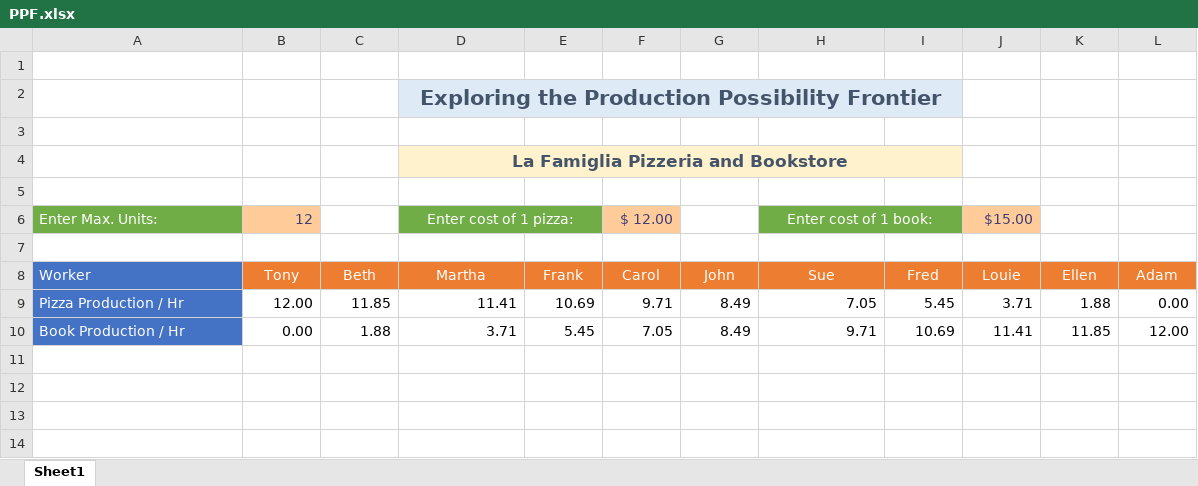
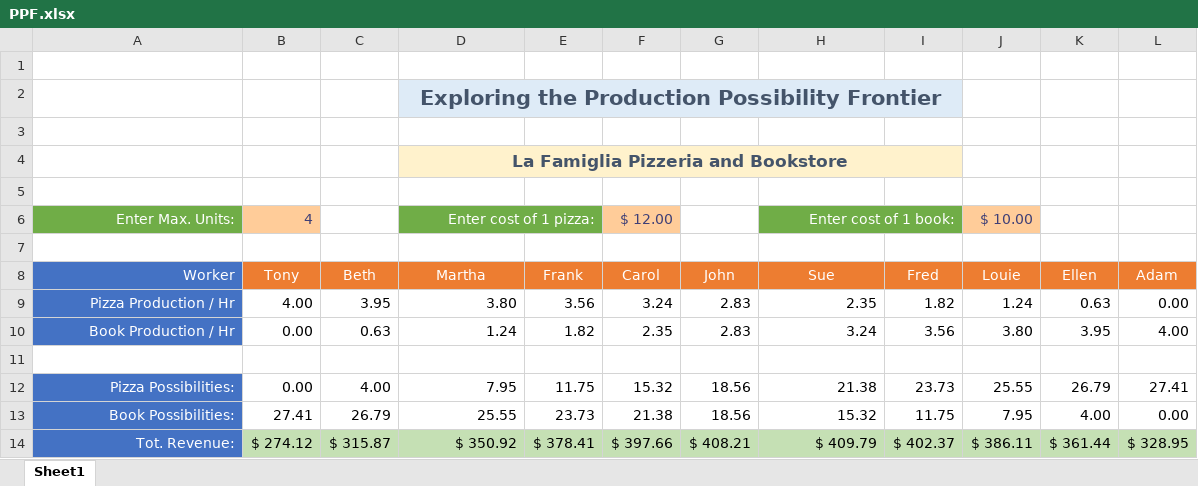
Before and after one commit to gcallah/MacroModels, an Excel workbook: PPF.xlsx, sheet Sheet1, drawn as a sheet; values as stored, in another font and other column widths than the file's, no borders; charts and pictures and conditional formats not drawn; removed rows and columns are numbered as before the commit, all else as after; the diff names each change by its address in the sheet, - before the commit and + after, or states it on an @@ line.

Commit message:
Added total revenue chart

```diff
--- a/PPF.xlsx (sheet Sheet1)
+++ b/PPF.xlsx (sheet Sheet1)
-A6 alignment: left
+A6 alignment: right
-B6 (Tony): 12
+B6 (Tony): 4
-D6 alignment: center
+D6 alignment: right
-H6 alignment: center
+H6 alignment: right
-J6 (Louie): $15.00
+J6 (Louie): $ 10.00
-A8 alignment: left
+A8 alignment: right
-row 9: Pizza Production / Hr | 12.00 | 11.85 | 11.41 | 10.69 | 9.71 | 8.49 | 7.05 | 5.45 | 3.71 | 1.88 | 0.00
+row 9: Pizza Production / Hr | 4.00 | 3.95 | 3.80 | 3.56 | 3.24 | 2.83 | 2.35 | 1.82 | 1.24 | 0.63 | 0.00
+row 10: Book Production / Hr | 0.00 | 0.63 | 1.24 | 1.82 | 2.35 | 2.83 | 3.24 | 3.56 | 3.80 | 3.95 | 4.00
-row 11: Book Production / Hr | 0.00 | 1.88 | 3.71 | 5.45 | 7.05 | 8.49 | 9.71 | 10.69 | 11.41 | 11.85 | 12.00
+row 11: (empty)
-A11 fill: #4472C4
+A11 fill: none
+row 12: Pizza Possibilities: | 0.00 | 4.00 | 7.95 | 11.75 | 15.32 | 18.56 | 21.38 | 23.73 | 25.55 | 26.79 | 27.41
+row 13: Book Possibilities: | 27.41 | 26.79 | 25.55 | 23.73 | 21.38 | 18.56 | 15.32 | 11.75 | 7.95 | 4.00 | 0.00
+row 14: Tot. Revenue: | $ 274.12 | $ 315.87 | $ 350.92 | $ 378.41 | $ 397.66 | $ 408.21 | $ 409.79 | $ 402.37 | $ 386.11 | $ 361.44 | $ 328.95
```
Also changed, not shown: charts or pictures.
